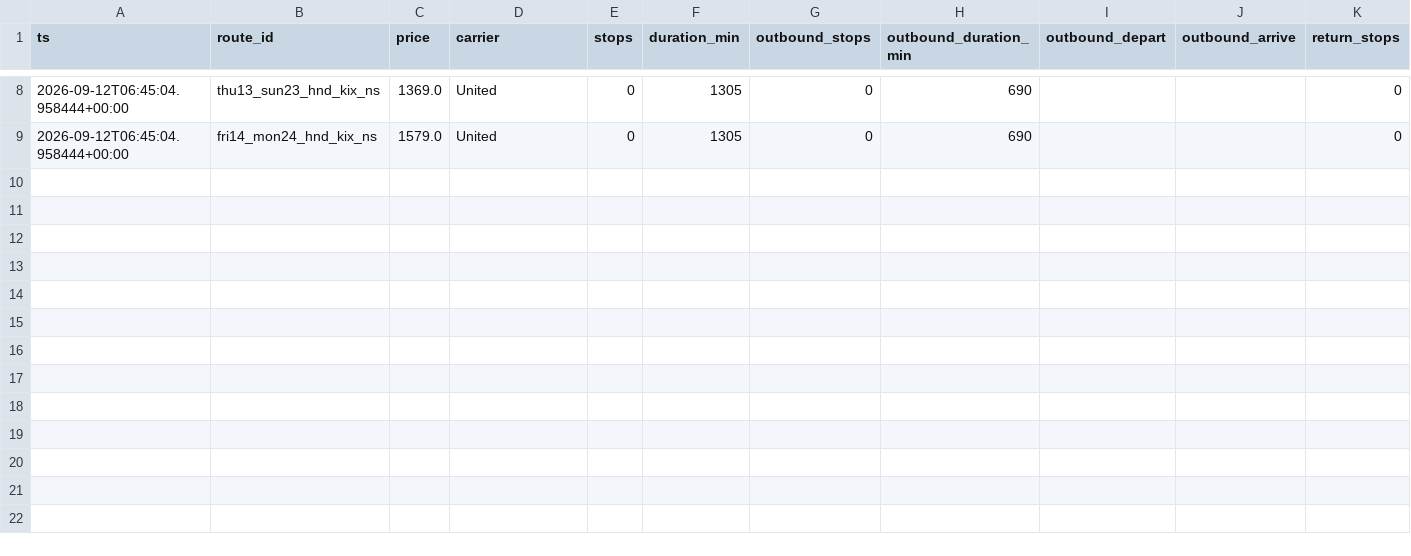
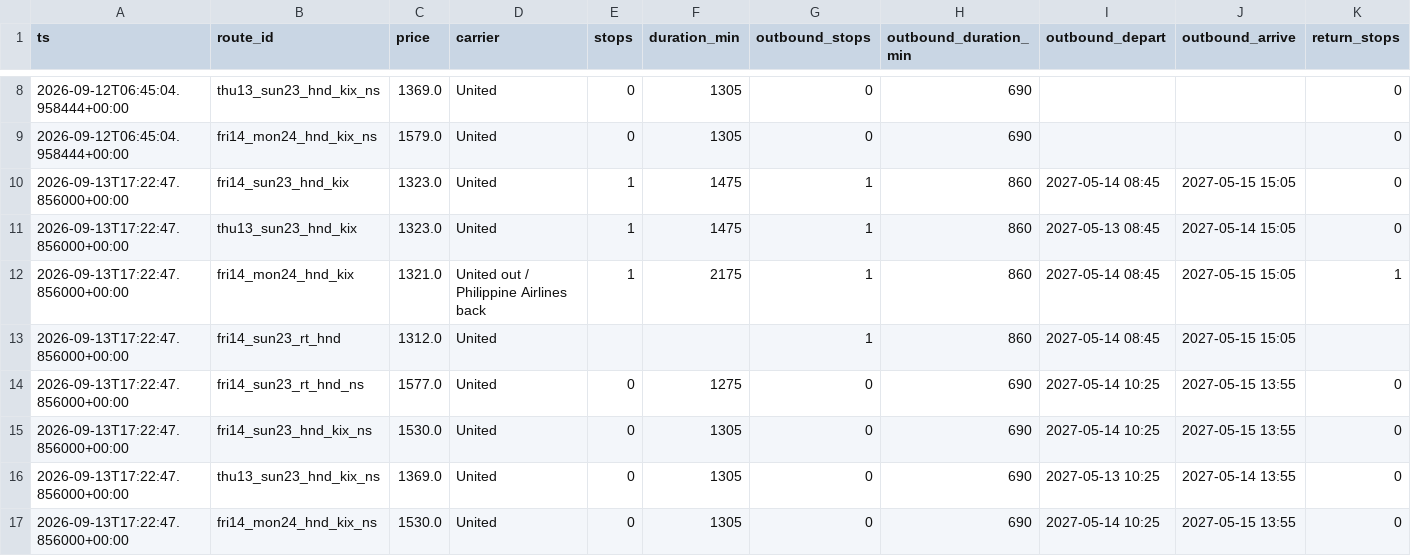
Before and after one commit to grinder11/flightwatch, a CSV file: data/history.csv, drawn as a sheet; only a part is shown, gaps mark what is left out; rows hold the shown columns only; the diff names each change by its address in the sheet, - before the commit and + after, or states it on an @@ line.

```diff
--- a/data/history.csv
+++ b/data/history.csv
+row 10: 2026-09-13T17:22:47.856000+00:00 | fri14_sun23_hnd_kix | 1323.0 | United | 1 | 1475 | 1 | 860 | 2027-05-14 08:45 | 2027-05-15 15:05 | 0
+row 11: 2026-09-13T17:22:47.856000+00:00 | thu13_sun23_hnd_kix | 1323.0 | United | 1 | 1475 | 1 | 860 | 2027-05-13 08:45 | 2027-05-14 15:05 | 0
+row 12: 2026-09-13T17:22:47.856000+00:00 | fri14_mon24_hnd_kix | 1321.0 | United out / Philippine Airlines back | 1 | 2175 | 1 | 860 | 2027-05-14 08:45 | 2027-05-15 15:05 | 1
+row 13: 2026-09-13T17:22:47.856000+00:00 | fri14_sun23_rt_hnd | 1312.0 | United |  |  | 1 | 860 | 2027-05-14 08:45 | 2027-05-15 15:05
+row 14: 2026-09-13T17:22:47.856000+00:00 | fri14_sun23_rt_hnd_ns | 1577.0 | United | 0 | 1275 | 0 | 690 | 2027-05-14 10:25 | 2027-05-15 13:55 | 0
+row 15: 2026-09-13T17:22:47.856000+00:00 | fri14_sun23_hnd_kix_ns | 1530.0 | United | 0 | 1305 | 0 | 690 | 2027-05-14 10:25 | 2027-05-15 13:55 | 0
+row 16: 2026-09-13T17:22:47.856000+00:00 | thu13_sun23_hnd_kix_ns | 1369.0 | United | 0 | 1305 | 0 | 690 | 2027-05-13 10:25 | 2027-05-14 13:55 | 0
+row 17: 2026-09-13T17:22:47.856000+00:00 | fri14_mon24_hnd_kix_ns | 1530.0 | United | 0 | 1305 | 0 | 690 | 2027-05-14 10:25 | 2027-05-15 13:55 | 0
```
Also changed, not shown: 2 other files.
